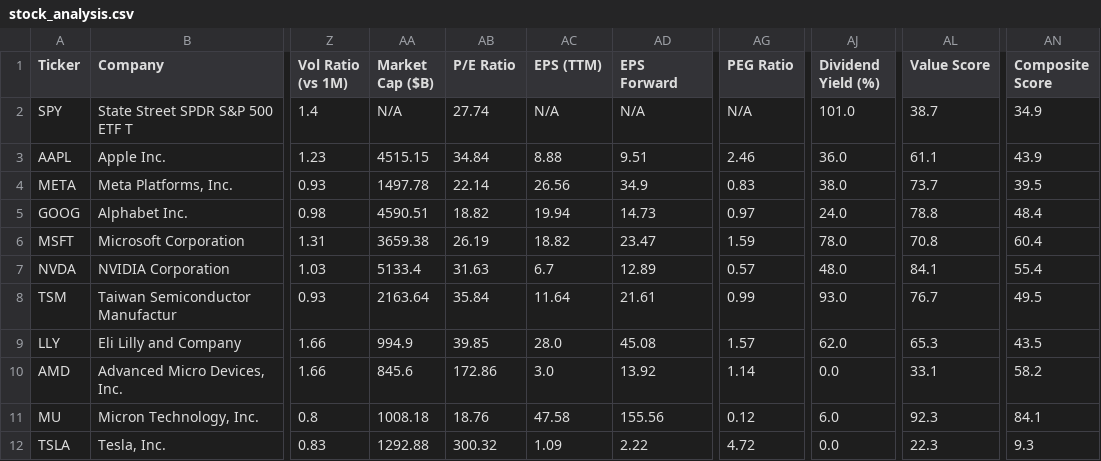
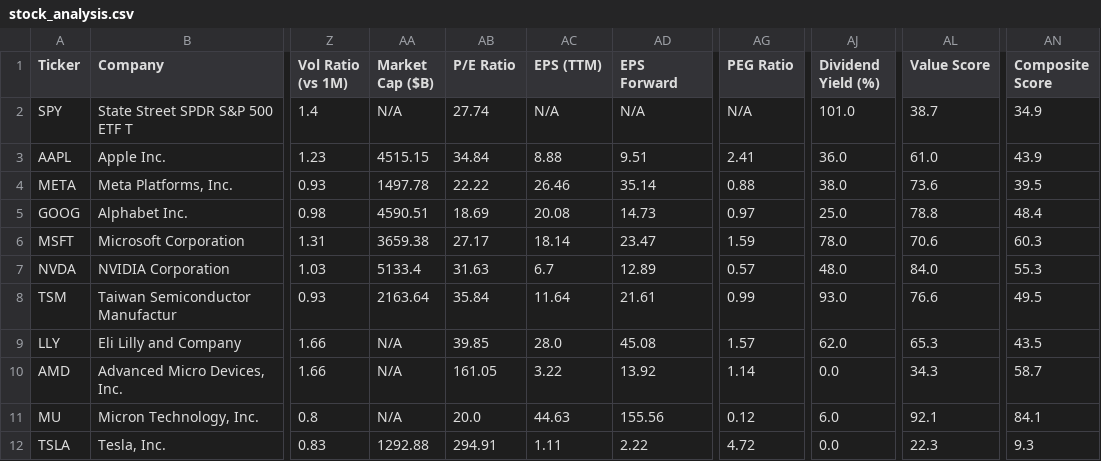
Before and after one commit to runyuzhang1007/stock-dashboard, a CSV file: stock_analysis.csv, drawn as a sheet; only a part is shown, gaps mark what is left out; the diff names each change by its address in the sheet, - before the commit and + after, or states it on an @@ line.

```diff
--- a/stock_analysis.csv
+++ b/stock_analysis.csv
-AG3 (PEG Ratio): 2.46
+AG3 (PEG Ratio): 2.41
-AL3 (Value Score): 61.1
+AL3 (Value Score): 61.0
-AB4 (P/E Ratio): 22.14
+AB4 (P/E Ratio): 22.22
-AC4 (EPS (TTM)): 26.56
+AC4 (EPS (TTM)): 26.46
-AD4 (EPS Forward): 34.9
+AD4 (EPS Forward): 35.14
-AG4 (PEG Ratio): 0.83
+AG4 (PEG Ratio): 0.88
-AL4 (Value Score): 73.7
+AL4 (Value Score): 73.6
-AB5 (P/E Ratio): 18.82
+AB5 (P/E Ratio): 18.69
-AC5 (EPS (TTM)): 19.94
+AC5 (EPS (TTM)): 20.08
-AJ5 (Dividend Yield (%)): 24.0
+AJ5 (Dividend Yield (%)): 25.0
-AB6 (P/E Ratio): 26.19
+AB6 (P/E Ratio): 27.17
-AC6 (EPS (TTM)): 18.82
+AC6 (EPS (TTM)): 18.14
-AL6 (Value Score): 70.8
+AL6 (Value Score): 70.6
-AN6 (Composite Score): 60.4
+AN6 (Composite Score): 60.3
-AL7 (Value Score): 84.1
+AL7 (Value Score): 84.0
-AN7 (Composite Score): 55.4
+AN7 (Composite Score): 55.3
-AL8 (Value Score): 76.7
+AL8 (Value Score): 76.6
-AA9 (Market Cap ($B)): 994.9
+AA9 (Market Cap ($B)): N/A
-AA10 (Market Cap ($B)): 845.6
+AA10 (Market Cap ($B)): N/A
-AB10 (P/E Ratio): 172.86
+AB10 (P/E Ratio): 161.05
-AC10 (EPS (TTM)): 3.0
+AC10 (EPS (TTM)): 3.22
-AL10 (Value Score): 33.1
+AL10 (Value Score): 34.3
-AN10 (Composite Score): 58.2
+AN10 (Composite Score): 58.7
-AA11 (Market Cap ($B)): 1008.18
+AA11 (Market Cap ($B)): N/A
-AB11 (P/E Ratio): 18.76
+AB11 (P/E Ratio): 20.0
-AC11 (EPS (TTM)): 47.58
+AC11 (EPS (TTM)): 44.63
-AL11 (Value Score): 92.3
+AL11 (Value Score): 92.1
-AB12 (P/E Ratio): 300.32
+AB12 (P/E Ratio): 294.91
-AC12 (EPS (TTM)): 1.09
+AC12 (EPS (TTM)): 1.11
```
Also changed, not shown: 1 other file.
